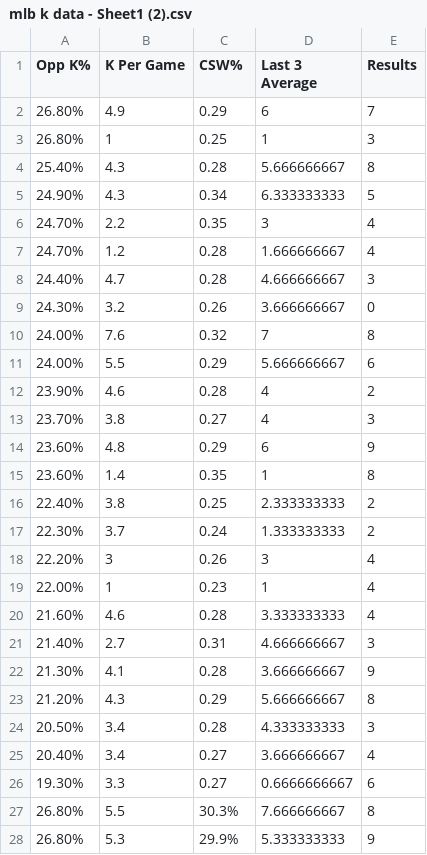
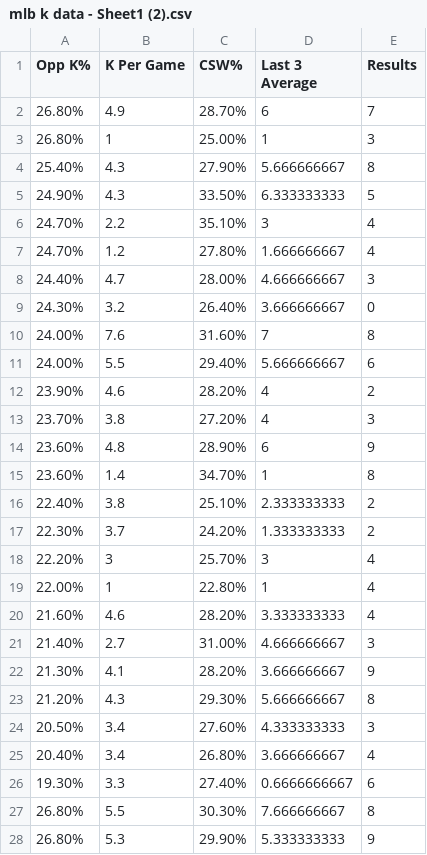
Before and after one commit to Callum1307/strikeouts, a CSV file: mlb k data - Sheet1 (2).csv, drawn as a sheet; only a part is shown; the diff covers the shown part only.

Commit message:
Add files via upload

```diff
--- a/mlb k data - Sheet1 (2).csv
+++ b/mlb k data - Sheet1 (2).csv
@@ -1,28 +1,28 @@
 Opp K%,K Per Game,CSW%,Last 3 Average,Results
-26.80%,4.9,0.29,6,7
-26.80%,1,0.25,1,3
-25.40%,4.3,0.28,5.666666667,8
-24.90%,4.3,0.34,6.333333333,5
-24.70%,2.2,0.35,3,4
-24.70%,1.2,0.28,1.666666667,4
-24.40%,4.7,0.28,4.666666667,3
-24.30%,3.2,0.26,3.666666667,0
-24.00%,7.6,0.32,7,8
-24.00%,5.5,0.29,5.666666667,6
-23.90%,4.6,0.28,4,2
-23.70%,3.8,0.27,4,3
-23.60%,4.8,0.29,6,9
-23.60%,1.4,0.35,1,8
-22.40%,3.8,0.25,2.333333333,2
-22.30%,3.7,0.24,1.333333333,2
-22.20%,3,0.26,3,4
-22.00%,1,0.23,1,4
-21.60%,4.6,0.28,3.333333333,4
-21.40%,2.7,0.31,4.666666667,3
-21.30%,4.1,0.28,3.666666667,9
-21.20%,4.3,0.29,5.666666667,8
-20.50%,3.4,0.28,4.333333333,3
-20.40%,3.4,0.27,3.666666667,4
-19.30%,3.3,0.27,0.6666666667,6
-26.80%,5.5,30.3%,7.666666667,8
-26.80%,5.3,29.9%,5.333333333,9
+26.80%,4.9,28.70%,6,7
+26.80%,1,25.00%,1,3
+25.40%,4.3,27.90%,5.666666667,8
+24.90%,4.3,33.50%,6.333333333,5
+24.70%,2.2,35.10%,3,4
+24.70%,1.2,27.80%,1.666666667,4
+24.40%,4.7,28.00%,4.666666667,3
+24.30%,3.2,26.40%,3.666666667,0
+24.00%,7.6,31.60%,7,8
+24.00%,5.5,29.40%,5.666666667,6
+23.90%,4.6,28.20%,4,2
+23.70%,3.8,27.20%,4,3
+23.60%,4.8,28.90%,6,9
+23.60%,1.4,34.70%,1,8
+22.40%,3.8,25.10%,2.333333333,2
+22.30%,3.7,24.20%,1.333333333,2
+22.20%,3,25.70%,3,4
+22.00%,1,22.80%,1,4
+21.60%,4.6,28.20%,3.333333333,4
+21.40%,2.7,31.00%,4.666666667,3
+21.30%,4.1,28.20%,3.666666667,9
+21.20%,4.3,29.30%,5.666666667,8
+20.50%,3.4,27.60%,4.333333333,3
+20.40%,3.4,26.80%,3.666666667,4
+19.30%,3.3,27.40%,0.6666666667,6
+26.80%,5.5,30.30%,7.666666667,8
+26.80%,5.3,29.90%,5.333333333,9
```
Also changed, not shown: 44 edited cells elsewhere in this file.
